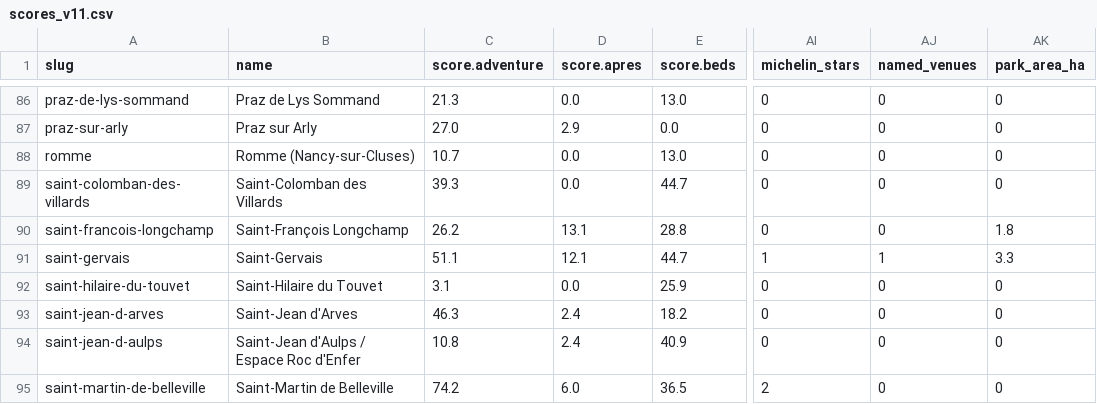
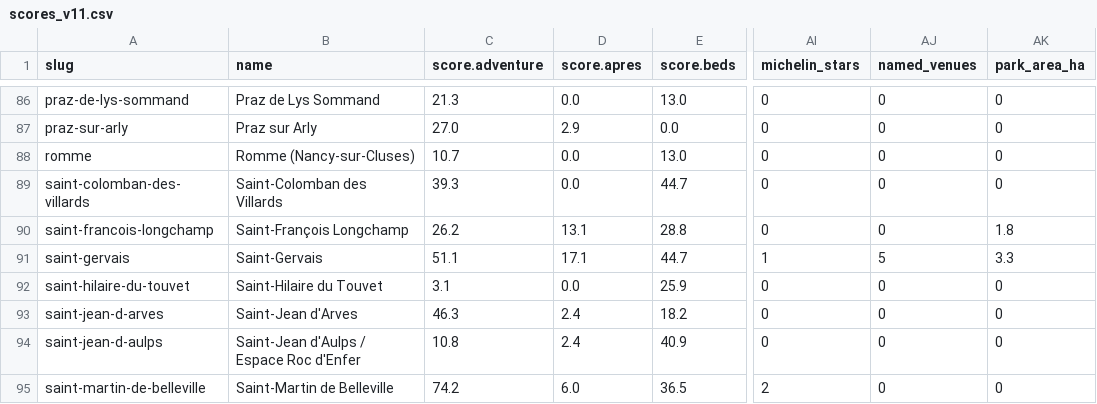
Before and after one commit to nicksc1cc/snowcatcher, a CSV file: research/scoring/northern-alps/out/scores_v11.csv, drawn as a sheet; only a part is shown, gaps mark what is left out; the diff covers the shown part only; the diff names each change by its address in the sheet, - before the commit and + after, or states it on an @@ line.

```diff
--- a/research/scoring/northern-alps/out/scores_v11.csv
+++ b/research/scoring/northern-alps/out/scores_v11.csv
-D91 (score.apres): 12.1
+D91 (score.apres): 17.1
-AJ91 (named_venues): 1
+AJ91 (named_venues): 5
```
Also changed, not shown: 32 edited cells elsewhere in this file, research/scoring/northern-alps/data/apres_mentions.csv, research/scoring/northern-alps/data/apres_sources.csv, 3 other files.
